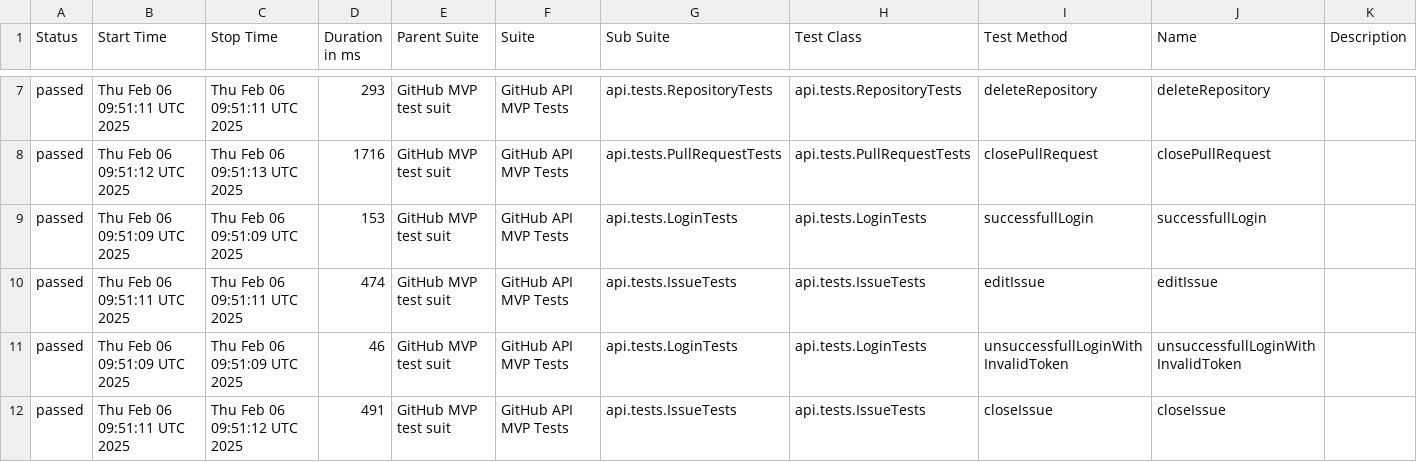
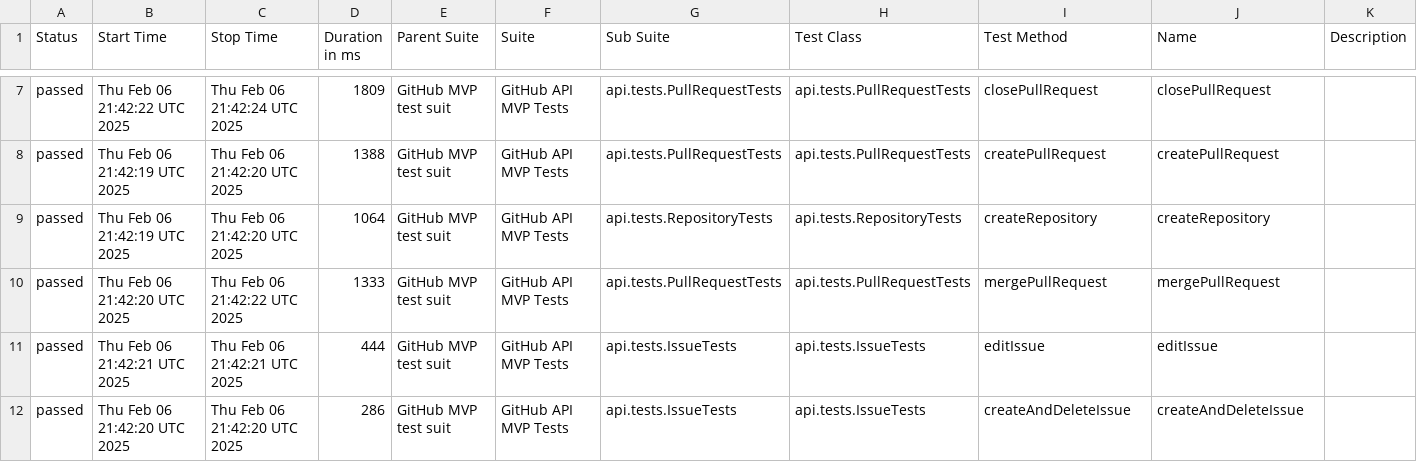
Before and after one commit to mkrzesinski/HomeAssignmentKrzesinski, a CSV file: data/suites.csv, drawn as a sheet; only a part is shown, gaps mark what is left out; the diff covers the shown part only.

```diff
--- a/data/suites.csv
+++ b/data/suites.csv
@@ -7,6 +7,6 @@
-"passed","Thu Feb 06 09:51:11 UTC 2025","Thu Feb 06 09:51:11 UTC 2025","293","GitHub MVP test suit","GitHub API MVP Tests","api.tests.RepositoryTests","api.tests.RepositoryTests","deleteRepository","deleteRepository",""
-"passed","Thu Feb 06 09:51:12 UTC 2025","Thu Feb 06 09:51:13 UTC 2025","1716","GitHub MVP test suit","GitHub API MVP Tests","api.tests.PullRequestTests","api.tests.PullRequestTests","closePullRequest","closePullRequest",""
-"passed","Thu Feb 06 09:51:09 UTC 2025","Thu Feb 06 09:51:09 UTC 2025","153","GitHub MVP test suit","GitHub API MVP Tests","api.tests.LoginTests","api.tests.LoginTests","successfullLogin","successfullLogin",""
-"passed","Thu Feb 06 09:51:11 UTC 2025","Thu Feb 06 09:51:11 UTC 2025","474","GitHub MVP test suit","GitHub API MVP Tests","api.tests.IssueTests","api.tests.IssueTests","editIssue","editIssue",""
-"passed","Thu Feb 06 09:51:09 UTC 2025","Thu Feb 06 09:51:09 UTC 2025","46","GitHub MVP test suit","GitHub API MVP Tests","api.tests.LoginTests","api.tests.LoginTests","unsuccessfullLoginWithInvalidToken","unsuccessfullLoginWithInvalidToken",""
-"passed","Thu Feb 06 09:51:11 UTC 2025","Thu Feb 06 09:51:12 UTC 2025","491","GitHub MVP test suit","GitHub API MVP Tests","api.tests.IssueTests","api.tests.IssueTests","closeIssue","closeIssue",""
+"passed","Thu Feb 06 21:42:22 UTC 2025","Thu Feb 06 21:42:24 UTC 2025","1809","GitHub MVP test suit","GitHub API MVP Tests","api.tests.PullRequestTests","api.tests.PullRequestTests","closePullRequest","closePullRequest",""
+"passed","Thu Feb 06 21:42:19 UTC 2025","Thu Feb 06 21:42:20 UTC 2025","1388","GitHub MVP test suit","GitHub API MVP Tests","api.tests.PullRequestTests","api.tests.PullRequestTests","createPullRequest","createPullRequest",""
+"passed","Thu Feb 06 21:42:19 UTC 2025","Thu Feb 06 21:42:20 UTC 2025","1064","GitHub MVP test suit","GitHub API MVP Tests","api.tests.RepositoryTests","api.tests.RepositoryTests","createRepository","createRepository",""
+"passed","Thu Feb 06 21:42:20 UTC 2025","Thu Feb 06 21:42:22 UTC 2025","1333","GitHub MVP test suit","GitHub API MVP Tests","api.tests.PullRequestTests","api.tests.PullRequestTests","mergePullRequest","mergePullRequest",""
+"passed","Thu Feb 06 21:42:21 UTC 2025","Thu Feb 06 21:42:21 UTC 2025","444","GitHub MVP test suit","GitHub API MVP Tests","api.tests.IssueTests","api.tests.IssueTests","editIssue","editIssue",""
+"passed","Thu Feb 06 21:42:20 UTC 2025","Thu Feb 06 21:42:20 UTC 2025","286","GitHub MVP test suit","GitHub API MVP Tests","api.tests.IssueTests","api.tests.IssueTests","createAndDeleteIssue","createAndDeleteIssue",""
```
Also changed, not shown: 31 edited cells elsewhere in this file, data/behaviors.csv, 24 other files.
